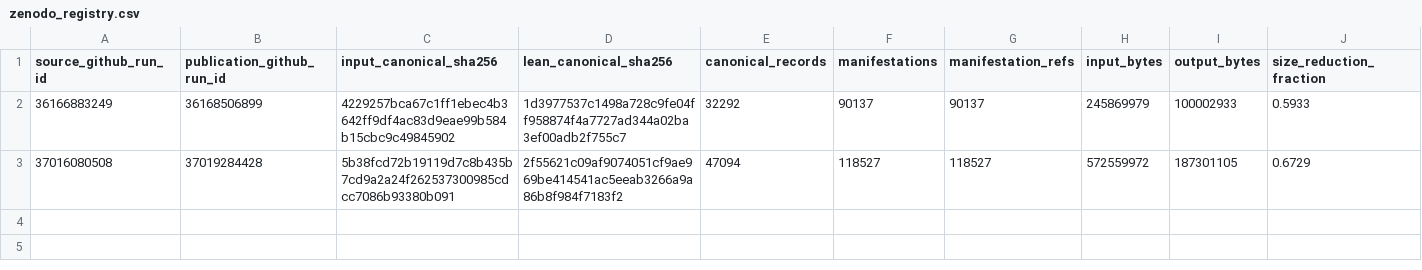
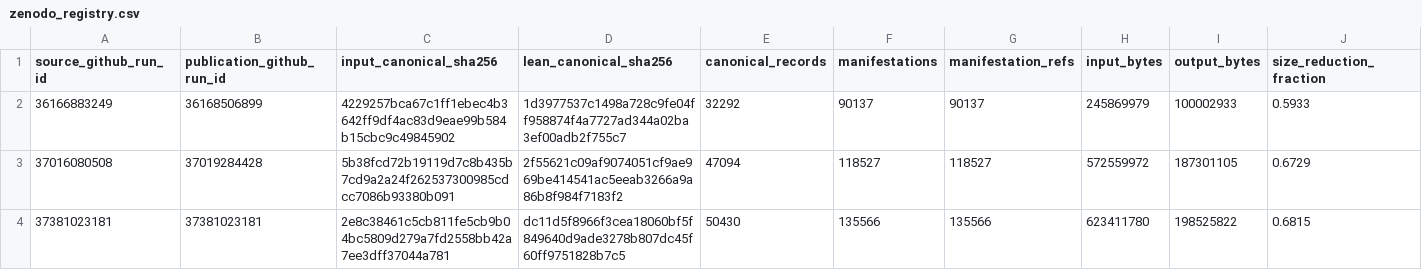
Before and after one commit to thesalmonandthetomato/LivingEvidenceMap, a CSV file: docs/compaction/zenodo_registry.csv, drawn as a sheet; only a part is shown; rows hold the shown columns only; the diff names each change by its address in the sheet, - before the commit and + after, or states it on an @@ line.

```diff
--- a/docs/compaction/zenodo_registry.csv
+++ b/docs/compaction/zenodo_registry.csv
+row 4: 37381023181 | 37381023181 | 2e8c38461c5cb811fe5cb9b04bc5809d279a7fd2558bb42a7ee3dff37044a781 | dc11d5f8966f3cea18060bf5f849640d9ade3278b807dc45f60ff9751828b7c5 | 50430 | 135566 | 135566 | 623411780 | 198525822 | 0.6815
```
Also changed, not shown: 1 other file.
